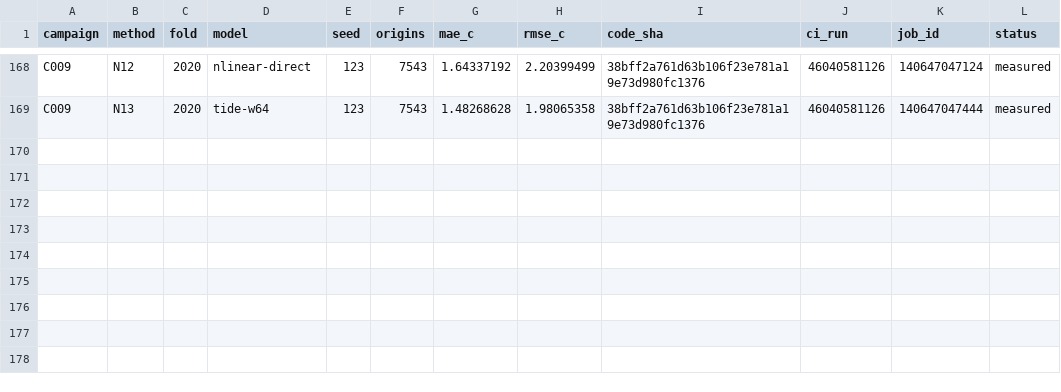
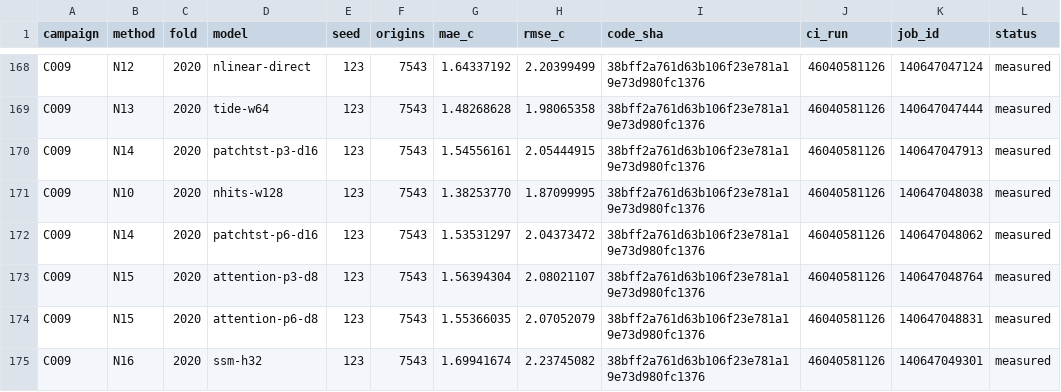
Before and after one commit to sguzman/aevral, a CSV file: results/C009/registry.csv, drawn as a sheet; only a part is shown, gaps mark what is left out.

```diff
--- a/results/C009/registry.csv
+++ b/results/C009/registry.csv
@@ -169 +169,7 @@ C009,N12,2020,nlinear-direct,123,7543,1.64337192,2.20399499,38bff2a761d63b106f23
 C009,N13,2020,tide-w64,123,7543,1.48268628,1.98065358,38bff2a761d63b106f23e781a19e73d980fc1376,46040581126,140647047444,measured
+C009,N14,2020,patchtst-p3-d16,123,7543,1.54556161,2.05444915,38bff2a761d63b106f23e781a19e73d980fc1376,46040581126,140647047913,measured
+C009,N10,2020,nhits-w128,123,7543,1.38253770,1.87099995,38bff2a761d63b106f23e781a19e73d980fc1376,46040581126,140647048038,measured
+C009,N14,2020,patchtst-p6-d16,123,7543,1.53531297,2.04373472,38bff2a761d63b106f23e781a19e73d980fc1376,46040581126,140647048062,measured
+C009,N15,2020,attention-p3-d8,123,7543,1.56394304,2.08021107,38bff2a761d63b106f23e781a19e73d980fc1376,46040581126,140647048764,measured
+C009,N15,2020,attention-p6-d8,123,7543,1.55366035,2.07052079,38bff2a761d63b106f23e781a19e73d980fc1376,46040581126,140647048831,measured
+C009,N16,2020,ssm-h32,123,7543,1.69941674,2.23745082,38bff2a761d63b106f23e781a19e73d980fc1376,46040581126,140647049301,measured
```
Also changed, not shown: 7 other files.
